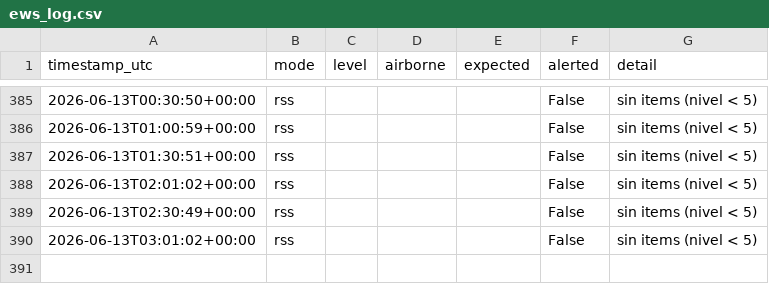
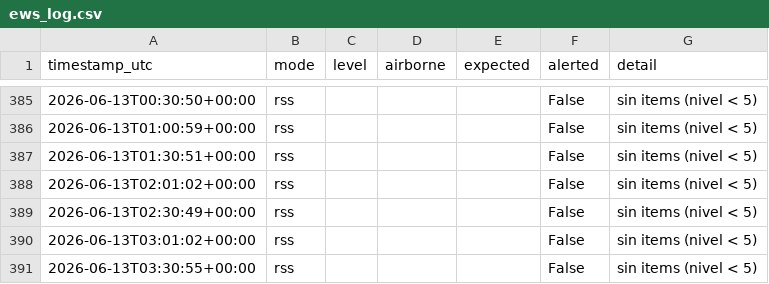
Before and after one commit to torresl-cmyk/EWS-Monitor, a CSV file: ews_log.csv, drawn as a sheet; only a part is shown, gaps mark what is left out; the diff names each change by its address in the sheet, - before the commit and + after, or states it on an @@ line.

Commit message:
ews: update state/log

```diff
--- a/ews_log.csv
+++ b/ews_log.csv
+row 391: 2026-06-13T03:30:55+00:00 | rss |  |  |  | False | sin items (nivel < 5)
```
